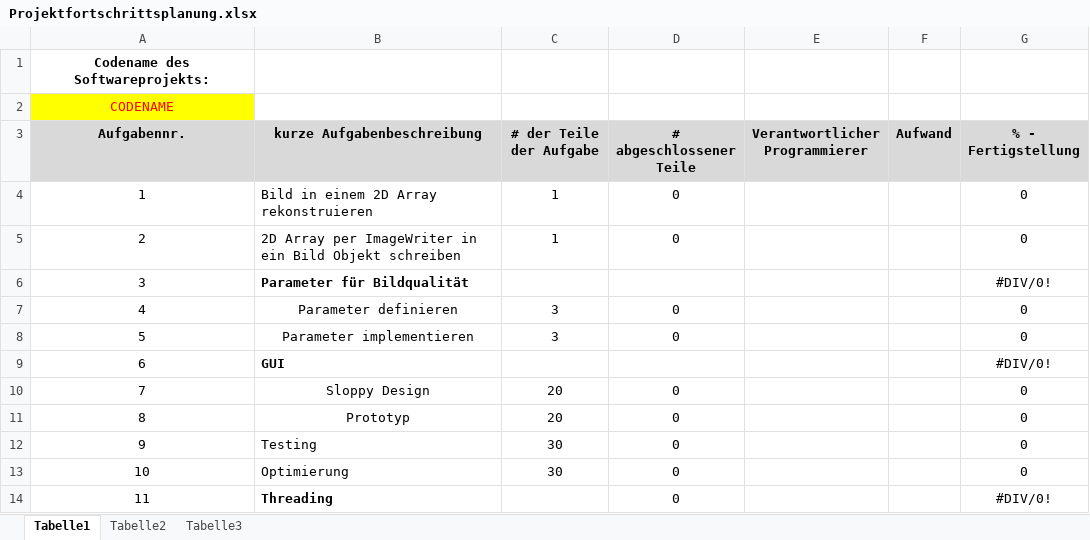
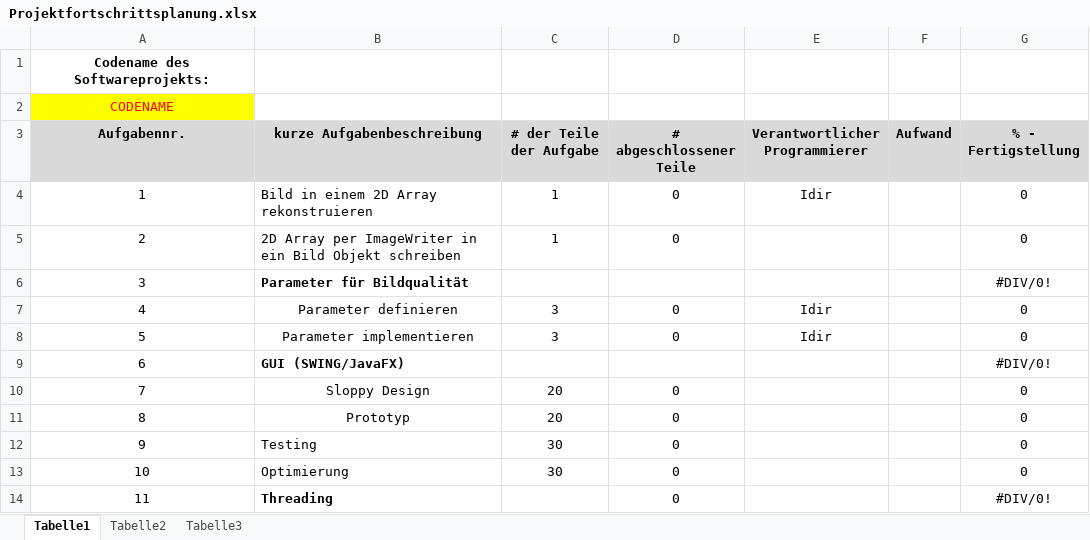
Before and after one commit to GanxtaMo/ESI_Superresolution, an Excel workbook: src/main/resources/Projektfortschrittsplanung.xlsx, sheet Tabelle1, drawn as a sheet; only a part is shown; values as stored, in another font and other column widths than the file's, no borders; charts and pictures not drawn; the diff names each change by its address in the sheet, - before the commit and + after, or states it on an @@ line.

Commit message:
Changed XLSX file

```diff
--- a/src/main/resources/Projektfortschrittsplanung.xlsx (sheet Tabelle1)
+++ b/src/main/resources/Projektfortschrittsplanung.xlsx (sheet Tabelle1)
-E4 (Verantwortlicher Programmierer): (empty)
+E4 (Verantwortlicher Programmierer): Idir
-E7:E8 (Verantwortlicher Programmierer): (empty)
+E7:E8 (Verantwortlicher Programmierer): Idir
-B9 (kurze Aufgabenbeschreibung): GUI
+B9 (kurze Aufgabenbeschreibung): GUI (SWING/JavaFX)
```
Also changed, not shown: charts or pictures.
